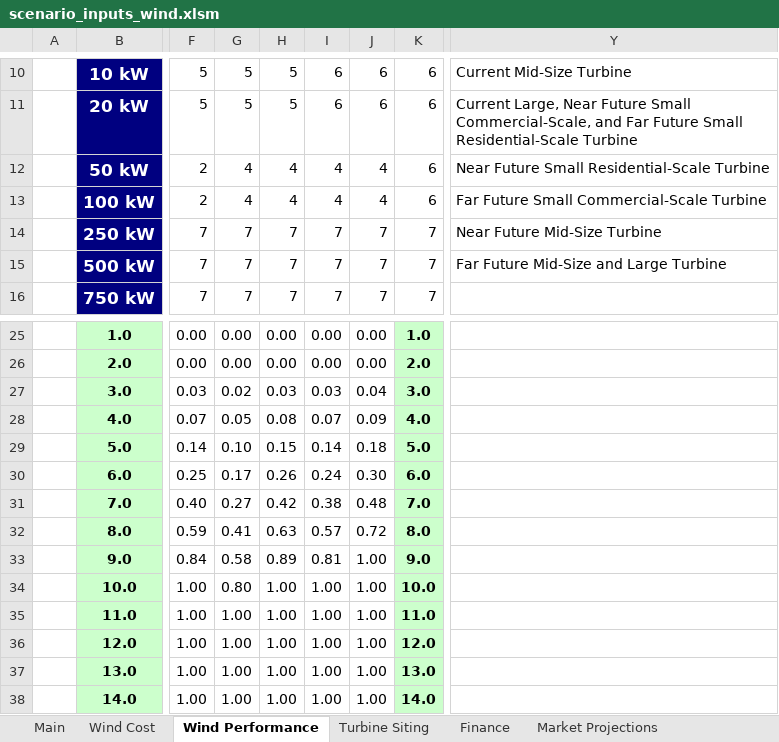
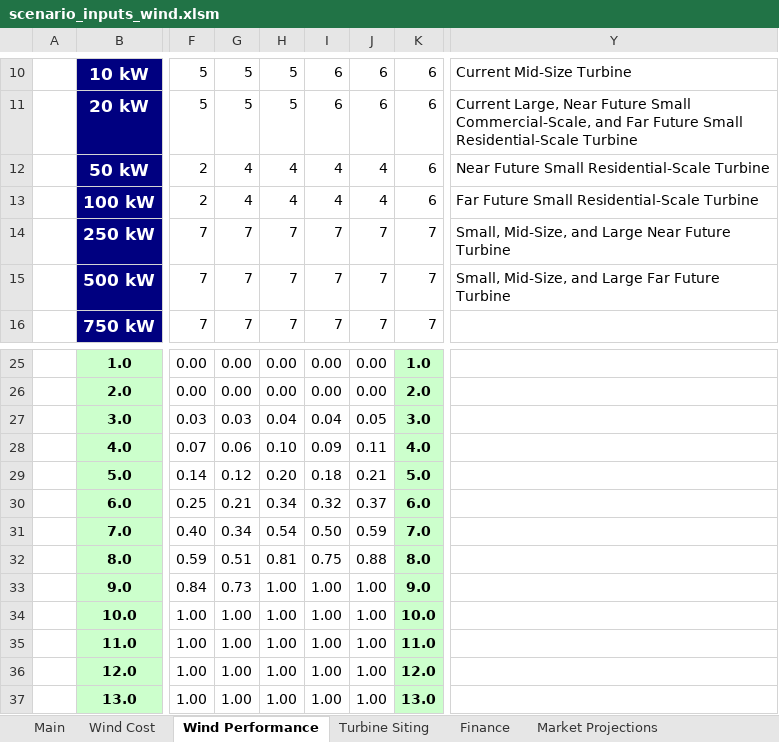
Before and after one commit to jmarinpi/dgen_globetrotter, an Excel workbook: excel/scenario_inputs_wind.xlsm, sheet Wind Performance, drawn as a sheet; only a part is shown, gaps mark what is left out; the shorter side is filled out with more unchanged rows; values as stored, in another font and other column widths than the file's, no borders; charts and pictures and conditional formats not drawn; the diff names each change by its address in the sheet, - before the commit and + after, or states it on an @@ line.

Commit message:
Changes to new wind curve names and values

```diff
--- a/excel/scenario_inputs_wind.xlsm (sheet Wind Performance)
+++ b/excel/scenario_inputs_wind.xlsm (sheet Wind Performance)
-Y13: Far Future Small Commercial-Scale Turbine
+Y13: Far Future Small Residential-Scale Turbine
-Y14: Near Future Mid-Size Turbine
+Y14: Small, Mid-Size, and Large Near Future Turbine
-Y15: Far Future Mid-Size and Large Turbine
+Y15: Small, Mid-Size, and Large Far Future Turbine
-G27: 0.02
+G27: 0.03
-H27: 0.03
+H27: 0.04
-I27: 0.03
+I27: 0.04
-J27: 0.04
+J27: 0.05
-G28: 0.05
+G28: 0.06
-H28: 0.08
+H28: 0.10
-I28: 0.07
+I28: 0.09
-J28: 0.09
+J28: 0.11
-G29: 0.10
+G29: 0.12
-H29: 0.15
+H29: 0.20
-I29: 0.14
+I29: 0.18
-J29: 0.18
+J29: 0.21
-G30: 0.17
+G30: 0.21
-H30: 0.26
+H30: 0.34
-I30: 0.24
+I30: 0.32
-J30: 0.30
+J30: 0.37
-G31: 0.27
+G31: 0.34
-H31: 0.42
+H31: 0.54
-I31: 0.38
+I31: 0.50
-J31: 0.48
+J31: 0.59
-G32: 0.41
+G32: 0.51
-H32: 0.63
+H32: 0.81
-I32: 0.57
+I32: 0.75
-J32: 0.72
+J32: 0.88
-G33: 0.58
+G33: 0.73
-H33: 0.89
+H33: 1.00
-I33: 0.81
+I33: 1.00
-G34: 0.80
+G34: 1.00
```
Also changed, not shown: charts or pictures.
